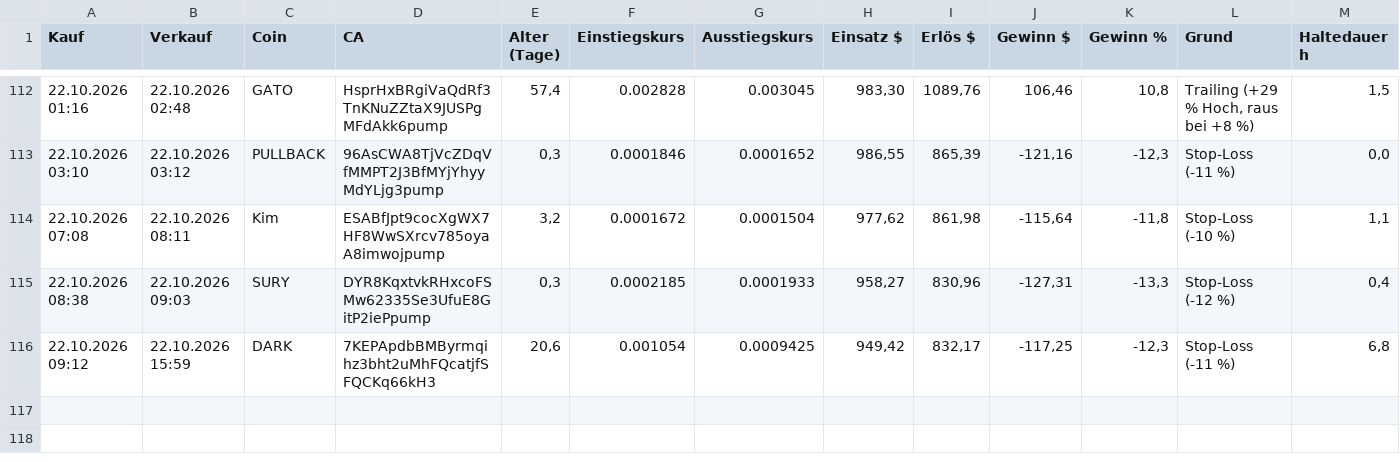
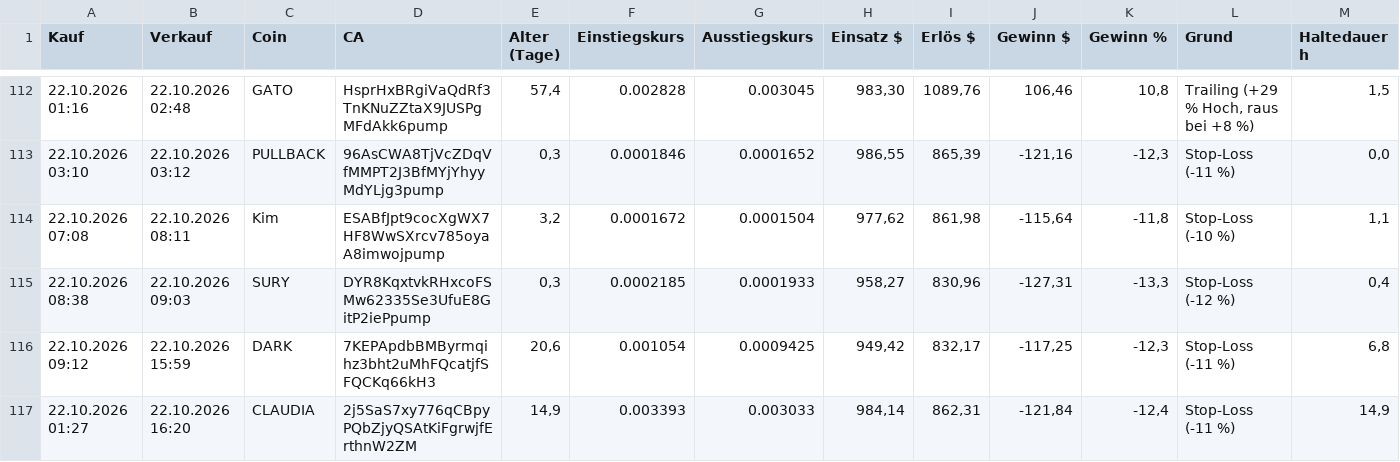
Before and after one commit to Derg83/fomo-bot, a CSV file: bot_journal_trail.csv, drawn as a sheet; only a part is shown, gaps mark what is left out; the diff names each change by its address in the sheet, - before the commit and + after, or states it on an @@ line.

```diff
--- a/bot_journal_trail.csv
+++ b/bot_journal_trail.csv
+row 117: 22.10.2026 01:27 | 22.10.2026 16:20 | CLAUDIA | 2j5SaS7xy776qCBpyPQbZjyQSAtKiFgrwjfErthnW2ZM | 14,9 | 0.003393 | 0.003033 | 984,14 | 862,31 | -121,84 | -12,4 | Stop-Loss (-11 %) | 14,9
```
Also changed, not shown: bot_journal_14tage.csv, bot_journal_alle.csv, 9 other files.
